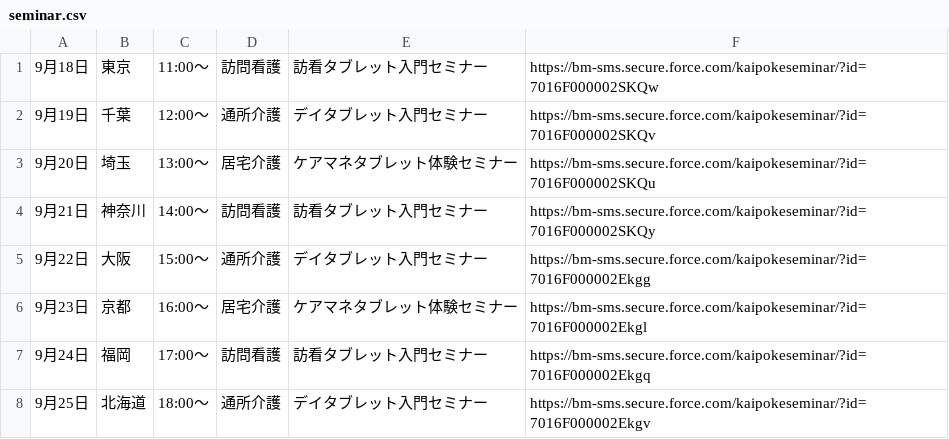
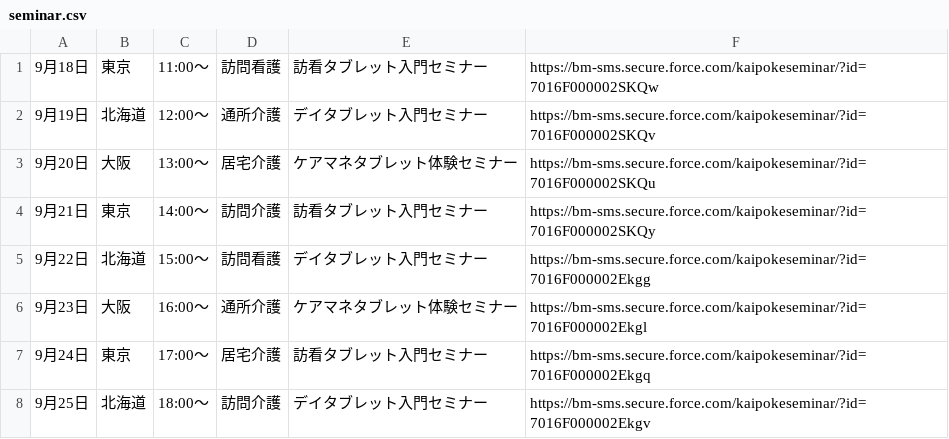
Before and after one commit to yujiota/ota_test, a CSV file: seminar/csv/seminar.csv, drawn as a sheet.

Commit message:
cosme

```diff
--- a/seminar/csv/seminar.csv
+++ b/seminar/csv/seminar.csv
@@ -1,8 +1,8 @@
 9月18日,東京,11:00～,訪問看護,訪看タブレット入門セミナー,https://bm-sms.secure.force.com/kaipokeseminar/?id=7016F000002SKQw
-9月19日,千葉,12:00～,通所介護,デイタブレット入門セミナー,https://bm-sms.secure.force.com/kaipokeseminar/?id=7016F000002SKQv
-9月20日,埼玉,13:00～,居宅介護,ケアマネタブレット体験セミナー,https://bm-sms.secure.force.com/kaipokeseminar/?id=7016F000002SKQu
-9月21日,神奈川,14:00～,訪問看護,訪看タブレット入門セミナー,https://bm-sms.secure.force.com/kaipokeseminar/?id=7016F000002SKQy
-9月22日,大阪,15:00～,通所介護,デイタブレット入門セミナー,https://bm-sms.secure.force.com/kaipokeseminar/?id=7016F000002Ekgg
-9月23日,京都,16:00～,居宅介護,ケアマネタブレット体験セミナー,https://bm-sms.secure.force.com/kaipokeseminar/?id=7016F000002Ekgl
-9月24日,福岡,17:00～,訪問看護,訪看タブレット入門セミナー,https://bm-sms.secure.force.com/kaipokeseminar/?id=7016F000002Ekgq
-9月25日,北海道,18:00～,通所介護,デイタブレット入門セミナー,https://bm-sms.secure.force.com/kaipokeseminar/?id=7016F000002Ekgv
+9月19日,北海道,12:00～,通所介護,デイタブレット入門セミナー,https://bm-sms.secure.force.com/kaipokeseminar/?id=7016F000002SKQv
+9月20日,大阪,13:00～,居宅介護,ケアマネタブレット体験セミナー,https://bm-sms.secure.force.com/kaipokeseminar/?id=7016F000002SKQu
+9月21日,東京,14:00～,訪問介護,訪看タブレット入門セミナー,https://bm-sms.secure.force.com/kaipokeseminar/?id=7016F000002SKQy
+9月22日,北海道,15:00～,訪問看護,デイタブレット入門セミナー,https://bm-sms.secure.force.com/kaipokeseminar/?id=7016F000002Ekgg
+9月23日,大阪,16:00～,通所介護,ケアマネタブレット体験セミナー,https://bm-sms.secure.force.com/kaipokeseminar/?id=7016F000002Ekgl
+9月24日,東京,17:00～,居宅介護,訪看タブレット入門セミナー,https://bm-sms.secure.force.com/kaipokeseminar/?id=7016F000002Ekgq
+9月25日,北海道,18:00～,訪問介護,デイタブレット入門セミナー,https://bm-sms.secure.force.com/kaipokeseminar/?id=7016F000002Ekgv
```
